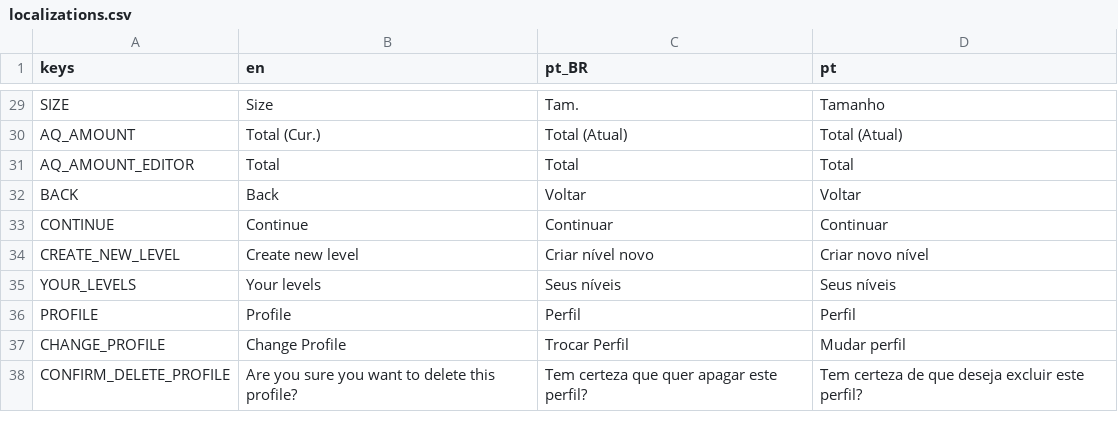
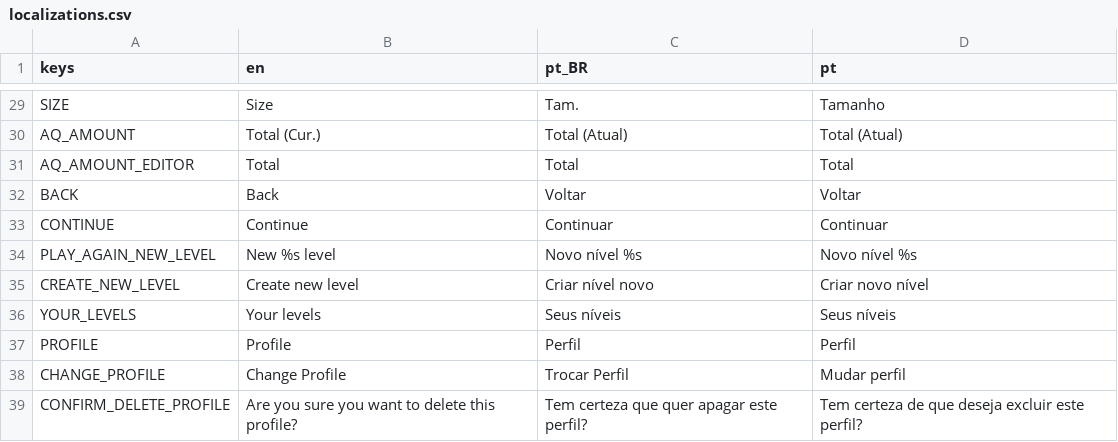
Before and after one commit to MarvellousSoft/liquidum, a CSV file: project/localization/localizations.csv, drawn as a sheet; only a part is shown, gaps mark what is left out.

Commit message:
Dummy new level for explorer mode

```diff
--- a/project/localization/localizations.csv
+++ b/project/localization/localizations.csv
@@ -33,2 +33,3 @@ BACK,Back,Voltar,Voltar
 CONTINUE,Continue,Continuar,Continuar
+PLAY_AGAIN_NEW_LEVEL,New %s level,Novo nível %s,Novo nível %s
 CREATE_NEW_LEVEL,Create new level,Criar nível novo,Criar novo nível
```
Also changed, not shown: 5 other files.
